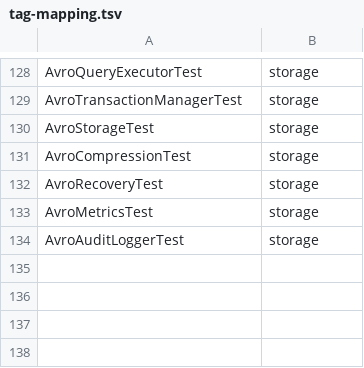
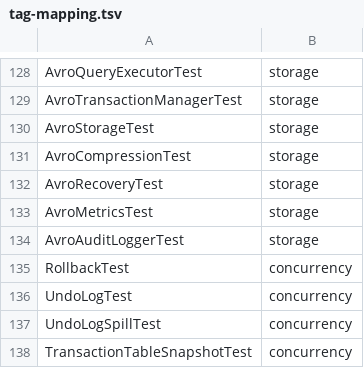
Before and after one commit to Reider85/dieseldb, a TSV file: scripts/tag-mapping.tsv, drawn as a sheet; only a part is shown, gaps mark what is left out.

Commit message:
3.2.60 MVCC step 2 (prompt4 #2): UndoLog with spill + TransactionTableSnapshot (BEGIN without table cloning), hybrid INSERT=MVCC / UPDATE+DELETE=CoW; fix O(n2) delimited append and streaming single-table >10k-row SELECT returning 0 rows

```diff
--- a/scripts/tag-mapping.tsv
+++ b/scripts/tag-mapping.tsv
@@ -134 +134,5 @@ AvroMetricsTest	storage
 AvroAuditLoggerTest	storage
+RollbackTest	concurrency
+UndoLogTest	concurrency
+UndoLogSpillTest	concurrency
+TransactionTableSnapshotTest	concurrency
```
Also changed, not shown: 21 other files.
